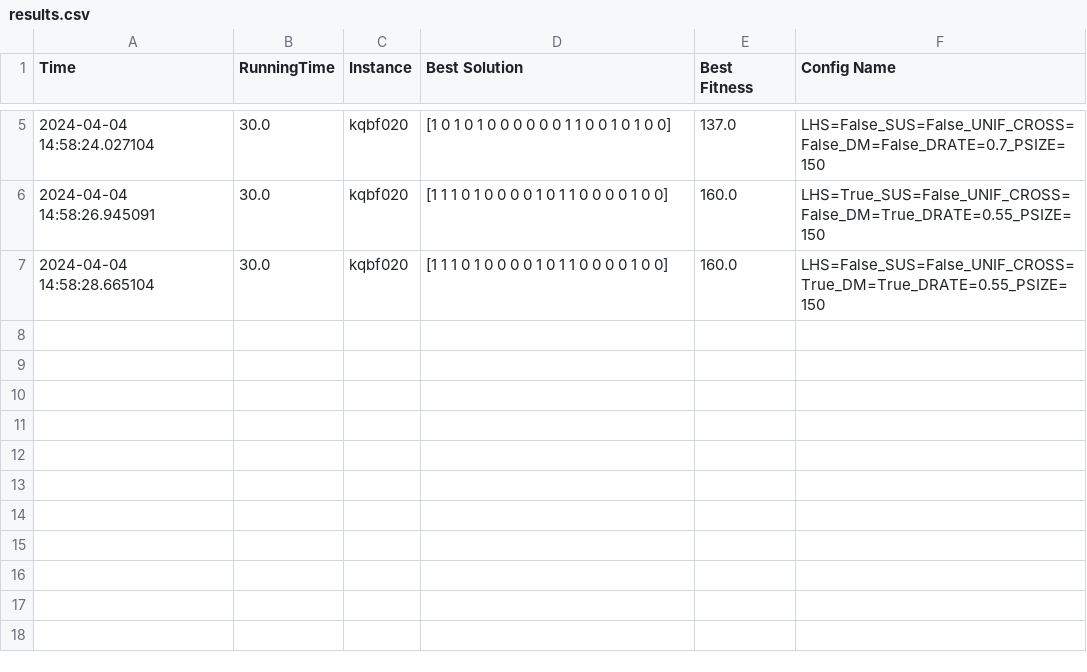
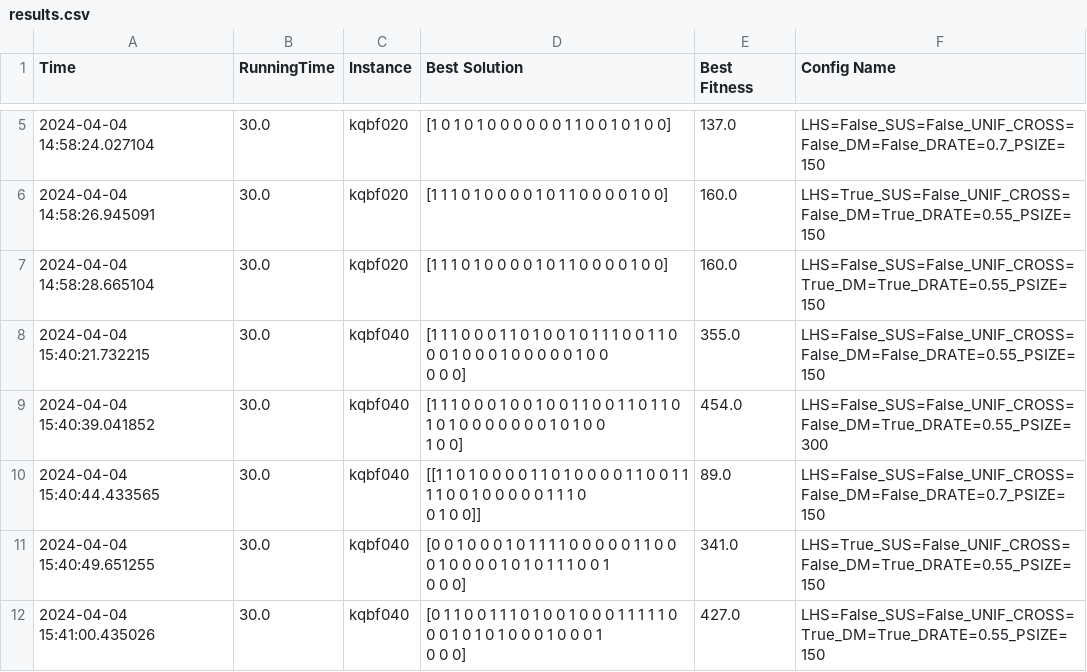
Before and after one commit to coderleonardo/ga, a CSV file: outputs/csv/results.csv, drawn as a sheet; only a part is shown, gaps mark what is left out.

Commit message:
add new outputs

```diff
--- a/outputs/csv/results.csv
+++ b/outputs/csv/results.csv
@@ -7 +7,11 @@ Time,RunningTime,Instance,Best Solution,Best Fitness,Config Name
 2024-04-04 14:58:28.665104,30.0,kqbf020,[1 1 1 0 1 0 0 0 0 1 0 1 1 0 0 0 0 1 0 0],160.0,LHS=False_SUS=False_UNIF_CROSS=True_DM=True_DRATE=0.55_PSIZE=150
+2024-04-04 15:40:21.732215,30.0,kqbf040,"[1 1 1 0 0 0 1 1 0 1 0 0 1 0 1 1 1 0 0 1 1 0 0 0 1 0 0 0 1 0 0 0 0 0 1 0 0
+ 0 0 0]",355.0,LHS=False_SUS=False_UNIF_CROSS=False_DM=False_DRATE=0.55_PSIZE=150
+2024-04-04 15:40:39.041852,30.0,kqbf040,"[1 1 1 0 0 0 1 0 0 1 0 0 1 1 0 0 1 1 0 1 1 0 1 0 1 0 0 0 0 0 0 0 1 0 1 0 0
+ 1 0 0]",454.0,LHS=False_SUS=False_UNIF_CROSS=False_DM=True_DRATE=0.55_PSIZE=300
+2024-04-04 15:40:44.433565,30.0,kqbf040,"[[1 1 0 1 0 0 0 0 1 1 0 1 0 0 0 0 1 1 0 0 1 1 1 1 0 0 1 0 0 0 0 0 1 1 1 0
+  0 1 0 0]]",89.0,LHS=False_SUS=False_UNIF_CROSS=False_DM=False_DRATE=0.7_PSIZE=150
+2024-04-04 15:40:49.651255,30.0,kqbf040,"[0 0 1 0 0 0 1 0 1 1 1 1 0 0 0 0 0 1 1 0 0 0 1 0 0 0 0 1 0 1 0 1 1 1 0 0 1
+ 0 0 0]",341.0,LHS=True_SUS=False_UNIF_CROSS=False_DM=True_DRATE=0.55_PSIZE=150
+2024-04-04 15:41:00.435026,30.0,kqbf040,"[0 1 1 0 0 1 1 1 0 1 0 0 1 0 0 0 1 1 1 1 1 0 0 0 1 0 1 0 1 0 0 0 1 0 0 0 1
+ 0 0 0]",427.0,LHS=False_SUS=False_UNIF_CROSS=True_DM=True_DRATE=0.55_PSIZE=150
```
Also changed, not shown: 5 other files.
